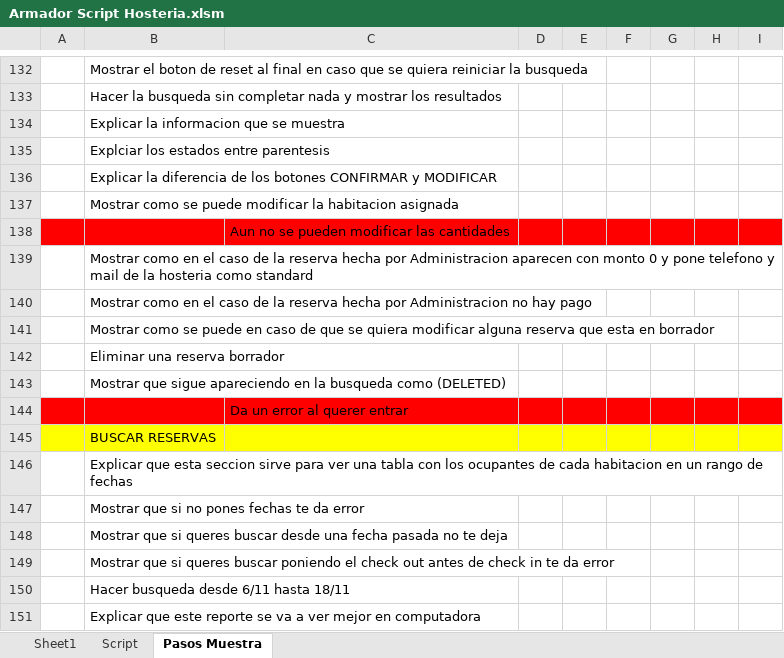
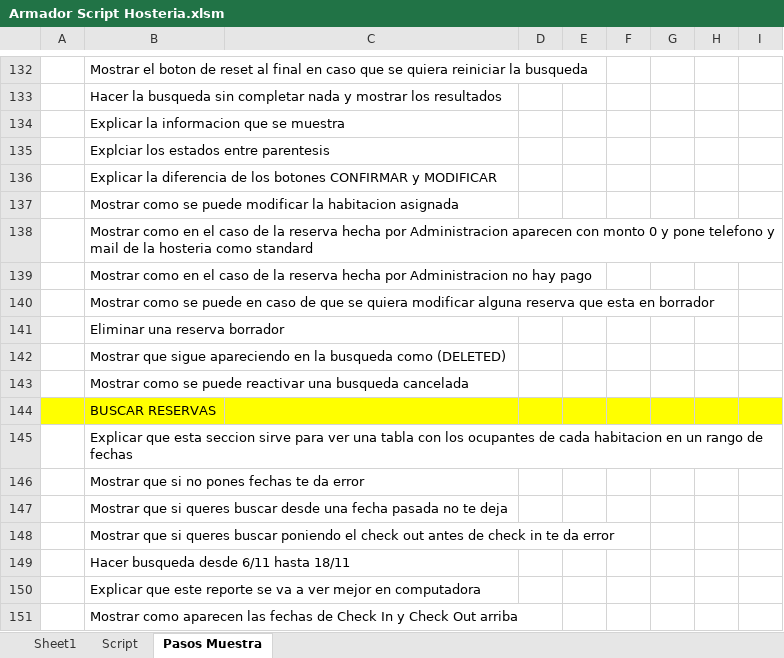
Before and after one commit to NicoCalvino/ReservasHosteria, an Excel workbook: Armador Script Hosteria.xlsm, sheet Pasos Muestra, drawn as a sheet; only a part is shown, gaps mark what is left out; the shorter side is filled out with more unchanged rows; values as stored, in another font and other column widths than the file's, no borders; removed rows and columns are numbered as before the commit, all else as after; the diff names each change by its address in the sheet, - before the commit and + after, or states it on an @@ line.

```diff
--- a/Armador Script Hosteria.xlsm (sheet Pasos Muestra)
+++ b/Armador Script Hosteria.xlsm (sheet Pasos Muestra)
-row 138:  |  | Aun no se pueden modificar las cantidades
-row 144:  |  | Da un error al querer entrar
+row 143:  | Mostrar como se puede reactivar una busqueda cancelada
```
Also changed, not shown: 17 other files.
